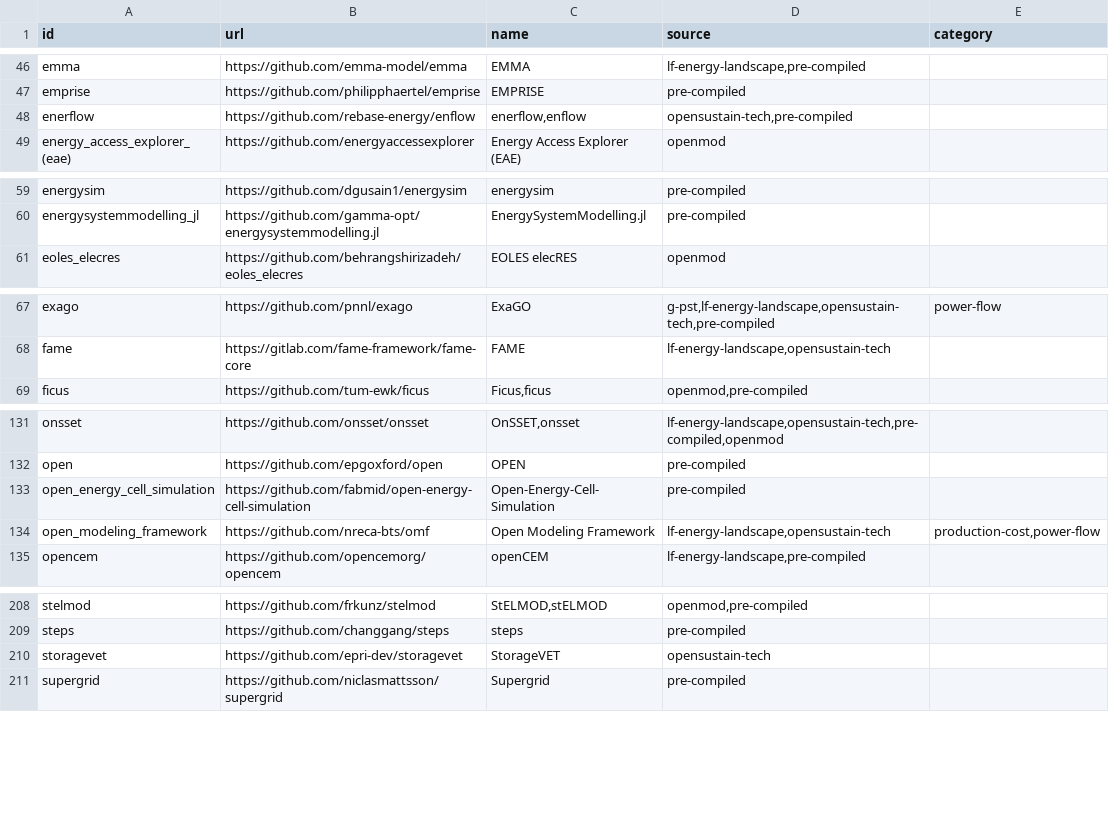
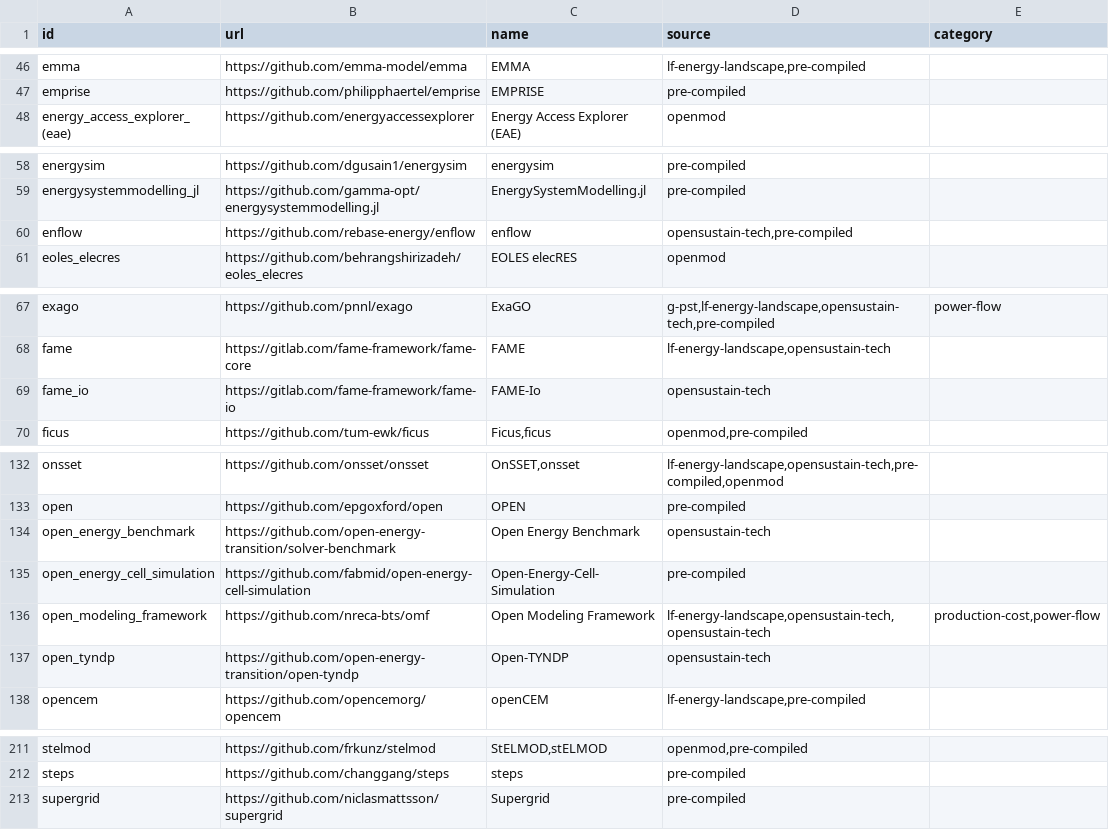
Before and after one commit to gincrement/open-esm-analysis, a CSV file: inventory/output/filtered.csv, drawn as a sheet; only a part is shown, gaps mark what is left out; the diff covers the shown part only.

```diff
--- a/inventory/output/filtered.csv
+++ b/inventory/output/filtered.csv
@@ -47,3 +47,2 @@ emma,https://github.com/emma-model/emma,EMMA,"lf-energy-landscape,pre-compiled",
 emprise,https://github.com/philipphaertel/emprise,EMPRISE,pre-compiled,
-enerflow,https://github.com/rebase-energy/enflow,"enerflow,enflow","opensustain-tech,pre-compiled",
 energy_access_explorer_(eae),https://github.com/energyaccessexplorer,Energy Access Explorer (EAE),openmod,
@@ -60,2 +59,3 @@ energysim,https://github.com/dgusain1/energysim,energysim,pre-compiled,
 energysystemmodelling_jl,https://github.com/gamma-opt/energysystemmodelling.jl,EnergySystemModelling.jl,pre-compiled,
+enflow,https://github.com/rebase-energy/enflow,enflow,"opensustain-tech,pre-compiled",
 eoles_elecres,https://github.com/behrangshirizadeh/eoles_elecres,EOLES elecRES,openmod,
@@ -68,2 +68,3 @@ exago,https://github.com/pnnl/exago,ExaGO,"g-pst,lf-energy-landscape,opensustain
 fame,https://gitlab.com/fame-framework/fame-core,FAME,"lf-energy-landscape,opensustain-tech",
+fame_io,https://gitlab.com/fame-framework/fame-io,FAME-Io,opensustain-tech,
 ficus,https://github.com/tum-ewk/ficus,"Ficus,ficus","openmod,pre-compiled",
@@ -132,4 +133,6 @@ onsset,https://github.com/onsset/onsset,"OnSSET,onsset","lf-energy-landscape,ope
 open,https://github.com/epgoxford/open,OPEN,pre-compiled,
+open_energy_benchmark,https://github.com/open-energy-transition/solver-benchmark,Open Energy Benchmark,opensustain-tech,
 open_energy_cell_simulation,https://github.com/fabmid/open-energy-cell-simulation,Open-Energy-Cell-Simulation,pre-compiled,
-open_modeling_framework,https://github.com/nreca-bts/omf,Open Modeling Framework,"lf-energy-landscape,opensustain-tech","production-cost,power-flow"
+open_modeling_framework,https://github.com/nreca-bts/omf,Open Modeling Framework,"lf-energy-landscape,opensustain-tech,opensustain-tech","production-cost,power-flow"
+open_tyndp,https://github.com/open-energy-transition/open-tyndp,Open-TYNDP,opensustain-tech,
 opencem,https://github.com/opencemorg/opencem,openCEM,"lf-energy-landscape,pre-compiled",
@@ -209,3 +212,2 @@ stelmod,https://github.com/frkunz/stelmod,"StELMOD,stELMOD","openmod,pre-compile
 steps,https://github.com/changgang/steps,steps,pre-compiled,
-storagevet,https://github.com/epri-dev/storagevet,StorageVET,opensustain-tech,
 supergrid,https://github.com/niclasmattsson/supergrid,Supergrid,pre-compiled,
```
Also changed, not shown: 3 edited cells elsewhere in this file, inventory/output/docs.csv, inventory/output/stats.csv, 3 other files.
